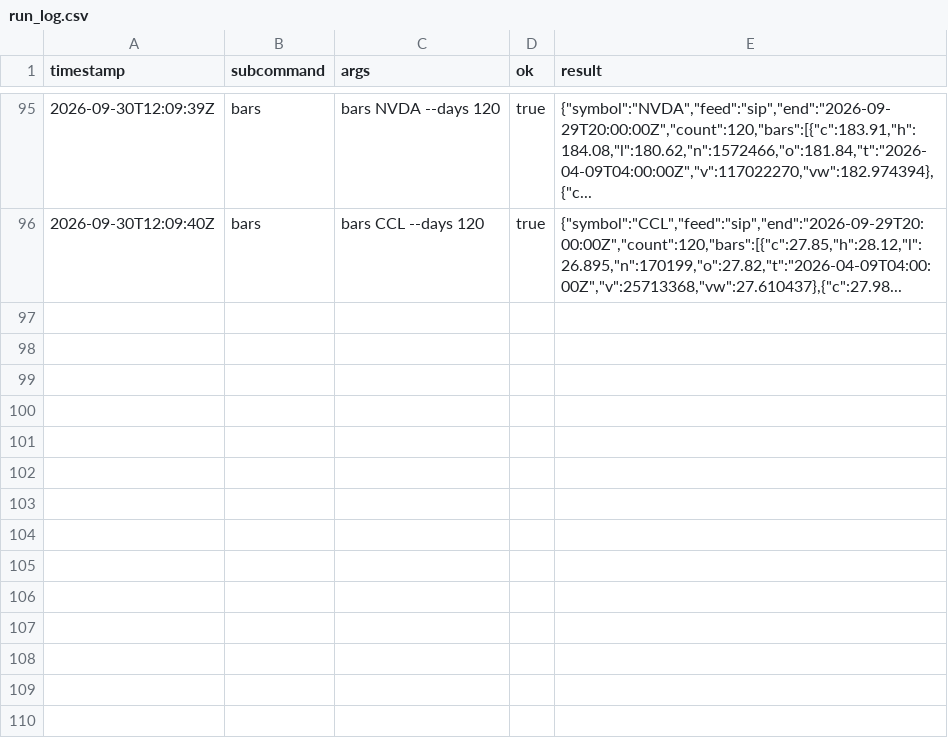
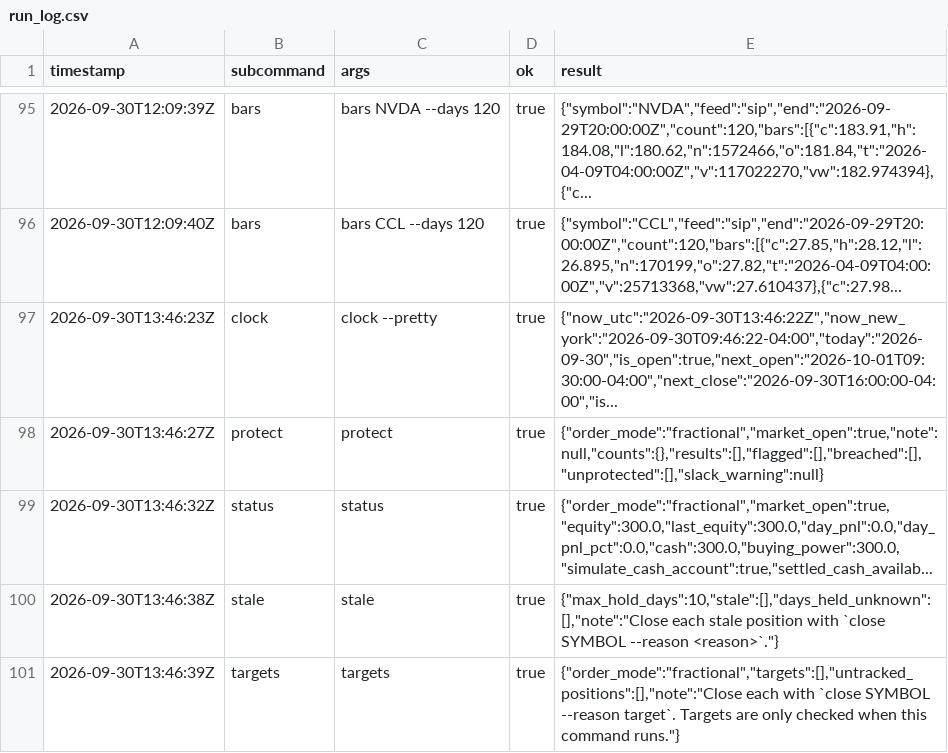
Before and after one commit to reegannn/Alpaca-Trading, a CSV file: state/run_log.csv, drawn as a sheet; only a part is shown, gaps mark what is left out; the diff names each change by its address in the sheet, - before the commit and + after, or states it on an @@ line.

```diff
--- a/state/run_log.csv
+++ b/state/run_log.csv
+row 97: 2026-09-30T13:46:23Z | clock | clock --pretty | true | {"now_utc":"2026-09-30T13:46:22Z","now_new_york":"2026-09-30T09:46:22-04:00","today":"2026-09-30","is_open":true,"next_open":"2026-10-01T09:30:00-04:00","next_close":"2026-09-30T16:00:00-04:00","is...
+row 98: 2026-09-30T13:46:27Z | protect | protect | true | {"order_mode":"fractional","market_open":true,"note":null,"counts":{},"results":[],"flagged":[],"breached":[],"unprotected":[],"slack_warning":null}
+row 99: 2026-09-30T13:46:32Z | status | status | true | {"order_mode":"fractional","market_open":true,"equity":300.0,"last_equity":300.0,"day_pnl":0.0,"day_pnl_pct":0.0,"cash":300.0,"buying_power":300.0,"simulate_cash_account":true,"settled_cash_availab...
+row 100: 2026-09-30T13:46:38Z | stale | stale | true | {"max_hold_days":10,"stale":[],"days_held_unknown":[],"note":"Close each stale position with `close SYMBOL --reason <reason>`."}
+row 101: 2026-09-30T13:46:39Z | targets | targets | true | {"order_mode":"fractional","targets":[],"untracked_positions":[],"note":"Close each with `close SYMBOL --reason target`. Targets are only checked when this command runs."}
```
Also changed, not shown: 1 other file.
